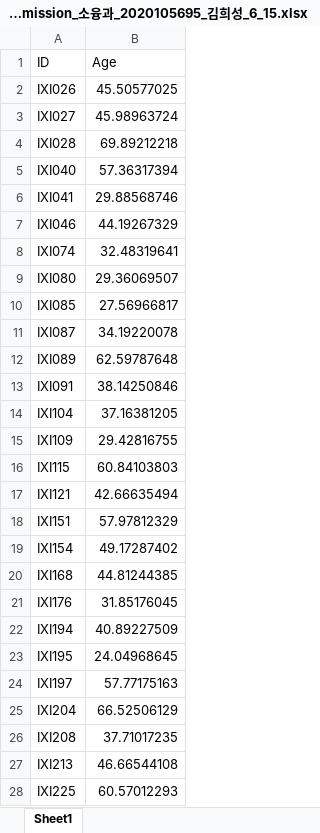
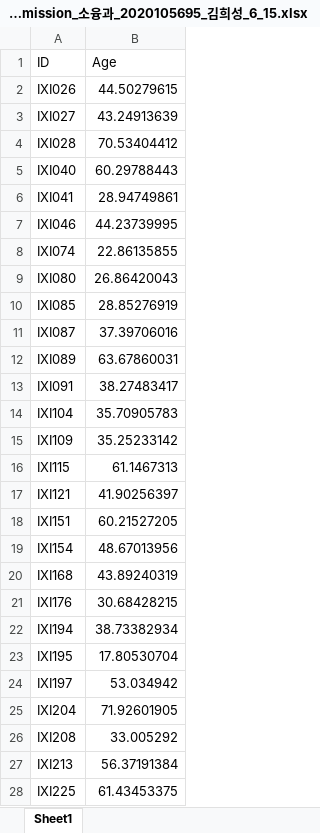
Before and after one commit to luckydipper/brain_age_expectation, an Excel workbook: temp_submit/IXI_test_brain_age_submission_소융과_2020105695_김희성_6_15.xlsx, sheet Sheet1, drawn as a sheet; only a part is shown; values as stored, in another font and other column widths than the file's, no borders; the diff covers the shown part only; the diff names each change by its address in the sheet, - before the commit and + after, or states it on an @@ line.

```diff
--- a/temp_submit/IXI_test_brain_age_submission_소융과_2020105695_김희성_6_15.xlsx (sheet Sheet1)
+++ b/temp_submit/IXI_test_brain_age_submission_소융과_2020105695_김희성_6_15.xlsx (sheet Sheet1)
-B2 (Age): 45.50577025
+B2 (Age): 44.50279615
-B3 (Age): 45.98963724
+B3 (Age): 43.24913639
-B4 (Age): 69.89212218
+B4 (Age): 70.53404412
-B5 (Age): 57.36317394
+B5 (Age): 60.29788443
-B6 (Age): 29.88568746
+B6 (Age): 28.94749861
-B7 (Age): 44.19267329
+B7 (Age): 44.23739995
-B8 (Age): 32.48319641
+B8 (Age): 22.86135855
-B9 (Age): 29.36069507
+B9 (Age): 26.86420043
-B10 (Age): 27.56966817
+B10 (Age): 28.85276919
-B11 (Age): 34.19220078
+B11 (Age): 37.39706016
-B12 (Age): 62.59787648
+B12 (Age): 63.67860031
-B13 (Age): 38.14250846
+B13 (Age): 38.27483417
-B14 (Age): 37.16381205
+B14 (Age): 35.70905783
-B15 (Age): 29.42816755
+B15 (Age): 35.25233142
-B16 (Age): 60.84103803
+B16 (Age): 61.1467313
-B17 (Age): 42.66635494
+B17 (Age): 41.90256397
-B18 (Age): 57.97812329
+B18 (Age): 60.21527205
-B19 (Age): 49.17287402
+B19 (Age): 48.67013956
-B20 (Age): 44.81244385
+B20 (Age): 43.89240319
-B21 (Age): 31.85176045
+B21 (Age): 30.68428215
-B22 (Age): 40.89227509
+B22 (Age): 38.73382934
-B23 (Age): 24.04968645
+B23 (Age): 17.80530704
-B24 (Age): 57.77175163
+B24 (Age): 53.034942
-B25 (Age): 66.52506129
+B25 (Age): 71.92601905
-B26 (Age): 37.71017235
+B26 (Age): 33.005292
-B27 (Age): 46.66544108
+B27 (Age): 56.37191384
-B28 (Age): 60.57012293
+B28 (Age): 61.43453375
```
Also changed, not shown: 73 edited cells elsewhere in this sheet, temp_submit/COBRE_test_brain_age_submission_소융과_2020105695_김희성_6_15.xlsx, 4 other files.
